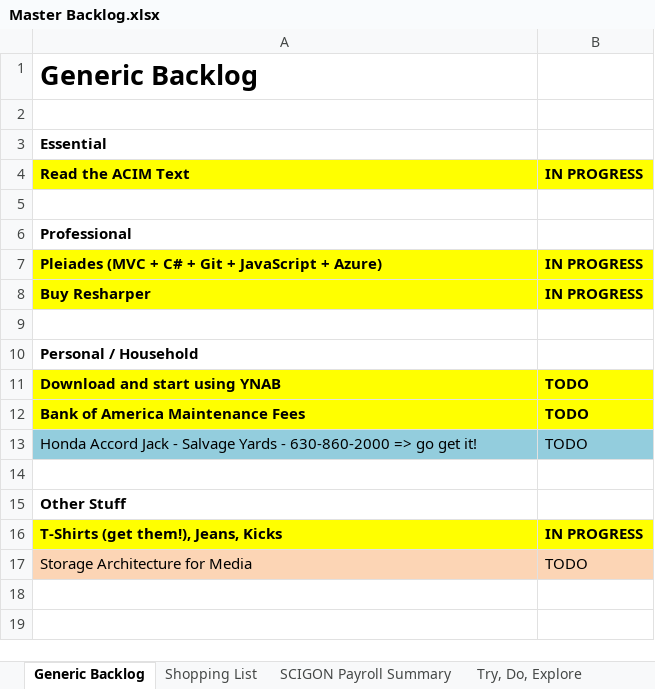
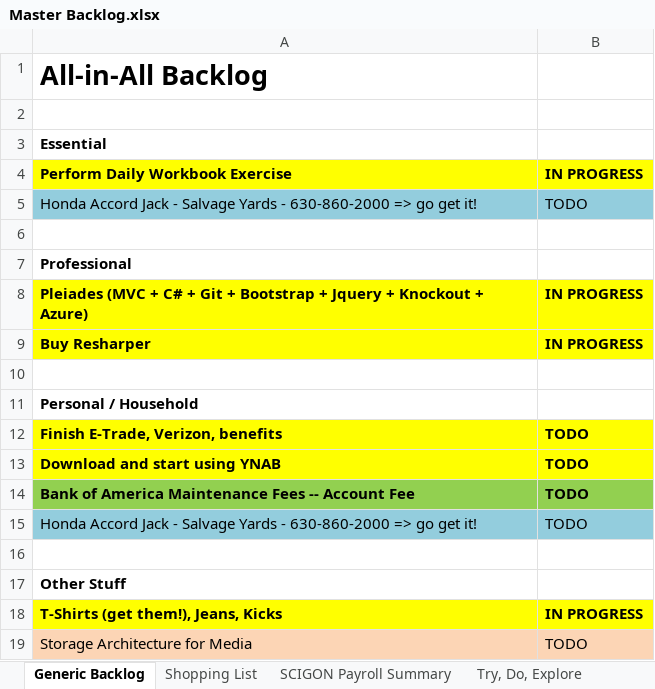
Before and after one commit to stackthatcode/Pleiades, an Excel workbook: Dev Notes/Personal/Master Backlog.xlsx, sheet Generic Backlog, drawn as a sheet; values as stored, in another font and other column widths than the file's, no borders; addresses are those after the commit; the diff names each change by its address in the sheet, - before the commit and + after, or states it on an @@ line.

Commit message:
Saving my precious notes!

```diff
--- a/Dev Notes/Personal/Master Backlog.xlsx (sheet Generic Backlog)
+++ b/Dev Notes/Personal/Master Backlog.xlsx (sheet Generic Backlog)
-A1: Generic Backlog
+A1: All-in-All Backlog
-A4: Read the ACIM Text
+A4: Perform Daily Workbook Exercise
+row 5: Honda Accord Jack - Salvage Yards - 630-860-2000 => go get it! | TODO
-A8: …Git + JavaScript + Azure)
+A8: …Git + Bootstrap + Jquery + Knockout + Azure)
+row 12: Finish E-Trade, Verizon, benefits | TODO
-A14: Bank of America Maintenance Fees
+A14: Bank of America Maintenance Fees -- Account Fee
-A14:B14 fill: #FFFF00
+A14:B14 fill: #92D050
```
Also changed, not shown: Dev Notes/Pleiades Backlogs/Product Design/Pleiades Commerce Product Management.xlsx, 12 other files.
